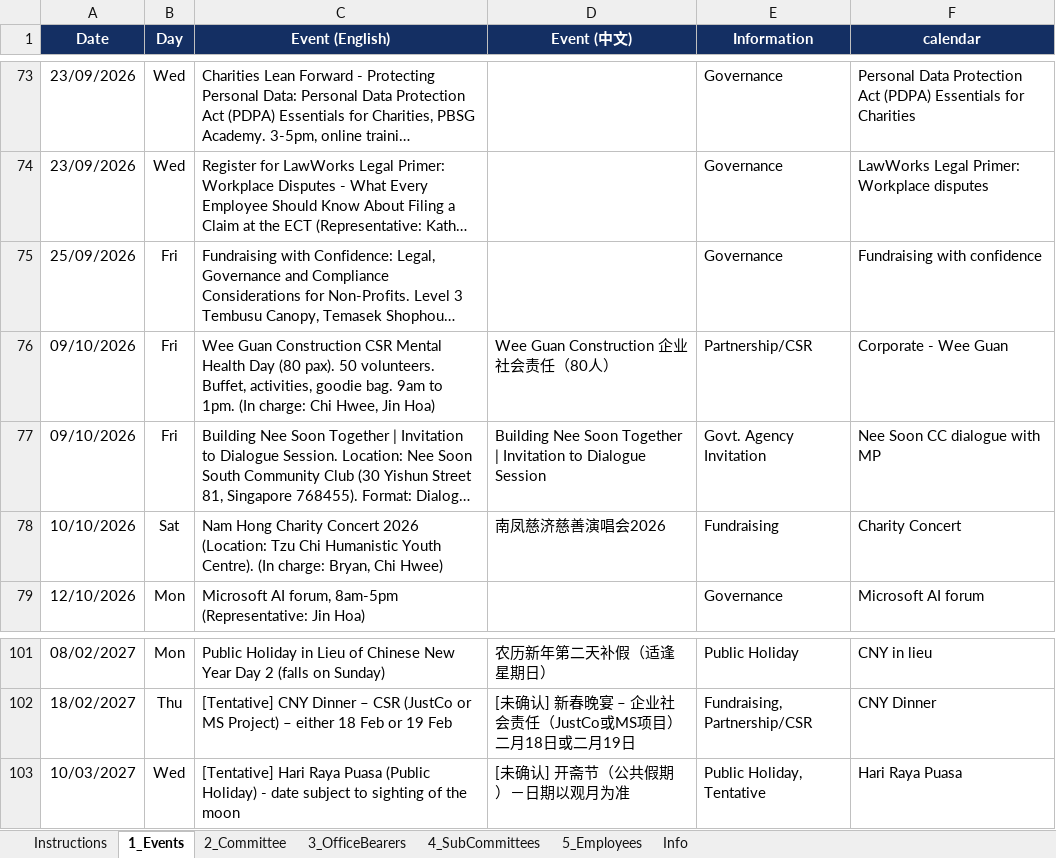
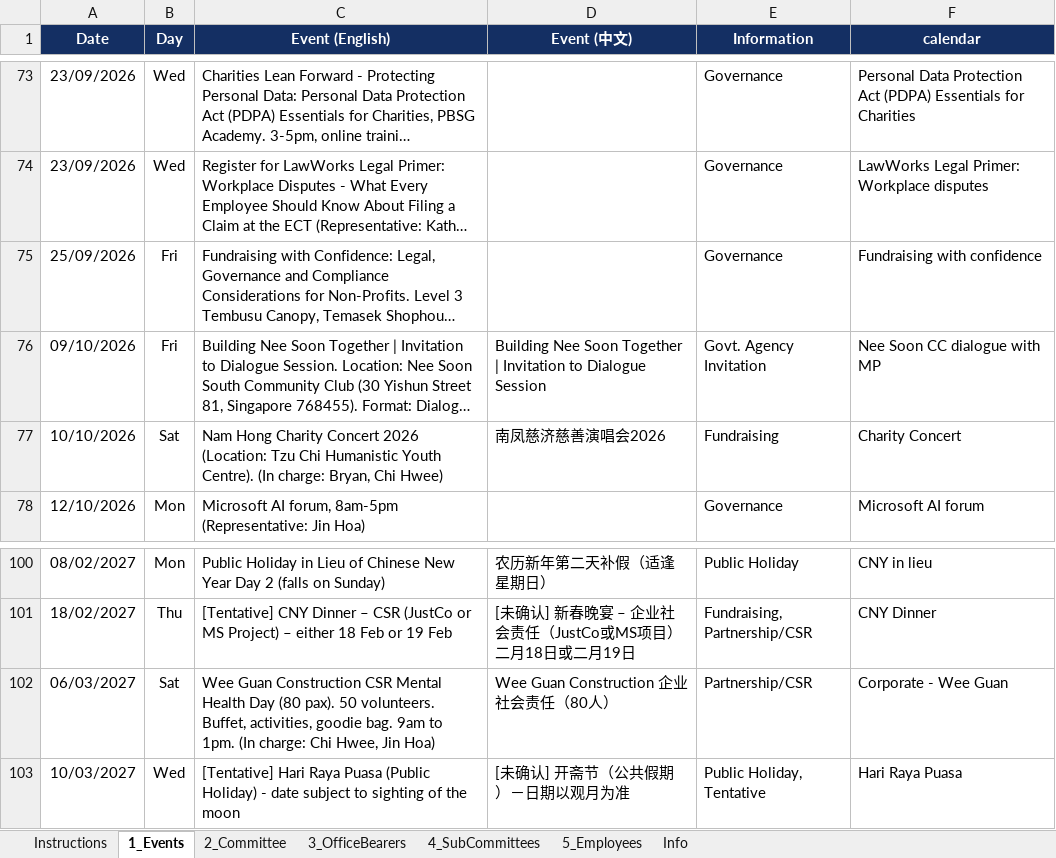
Before and after one commit to NamHongWelfareSS/Member-Handbook, an Excel workbook: data.xlsx, sheet 1_Events, drawn as a sheet; only a part is shown, gaps mark what is left out; long unchanged cells end in …; values as stored, in another font and other column widths than the file's, no borders; removed rows and columns are numbered as before the commit, all else as after; the diff names each change by its address in the sheet, - before the commit and + after, or states it on an @@ line.

Commit message:
Update data.xlsx

```diff
--- a/data.xlsx (sheet 1_Events)
+++ b/data.xlsx (sheet 1_Events)
-row 76: 09/10/2026 | Fri | Wee Guan Construction CSR Mental Health Day (80 pax). 50 volunteers. Buffet, activities, goodie bag. 9am to 1pm. (In charge: Chi Hwee, Jin Hoa) | Wee Guan Construction 企业社会责任（80人） | Partnership/CSR | Corporate - Wee Guan
+row 102: 06/03/2027 | Sat | Wee Guan Construction CSR Mental Health Day (80 pax). 50 volunteers. Buffet, activities, goodie bag. 9am to 1pm. (In charge: Chi Hwee, Jin Hoa) | Wee Guan Construction 企业社会责任（80人） | Partnership/CSR | Corporate - Wee Guan
```
Also changed, not shown: sheet Info, formulas that keep their value.
